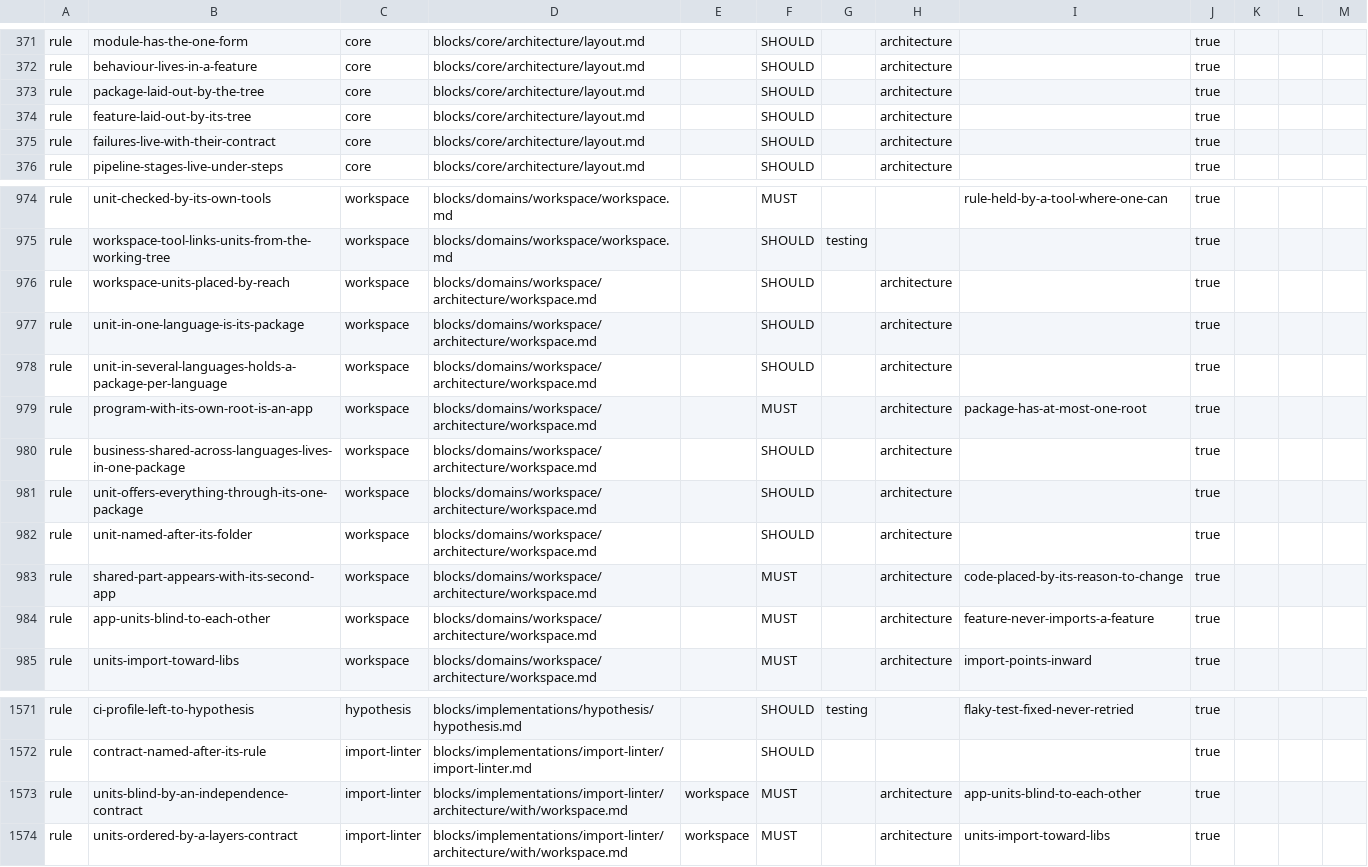
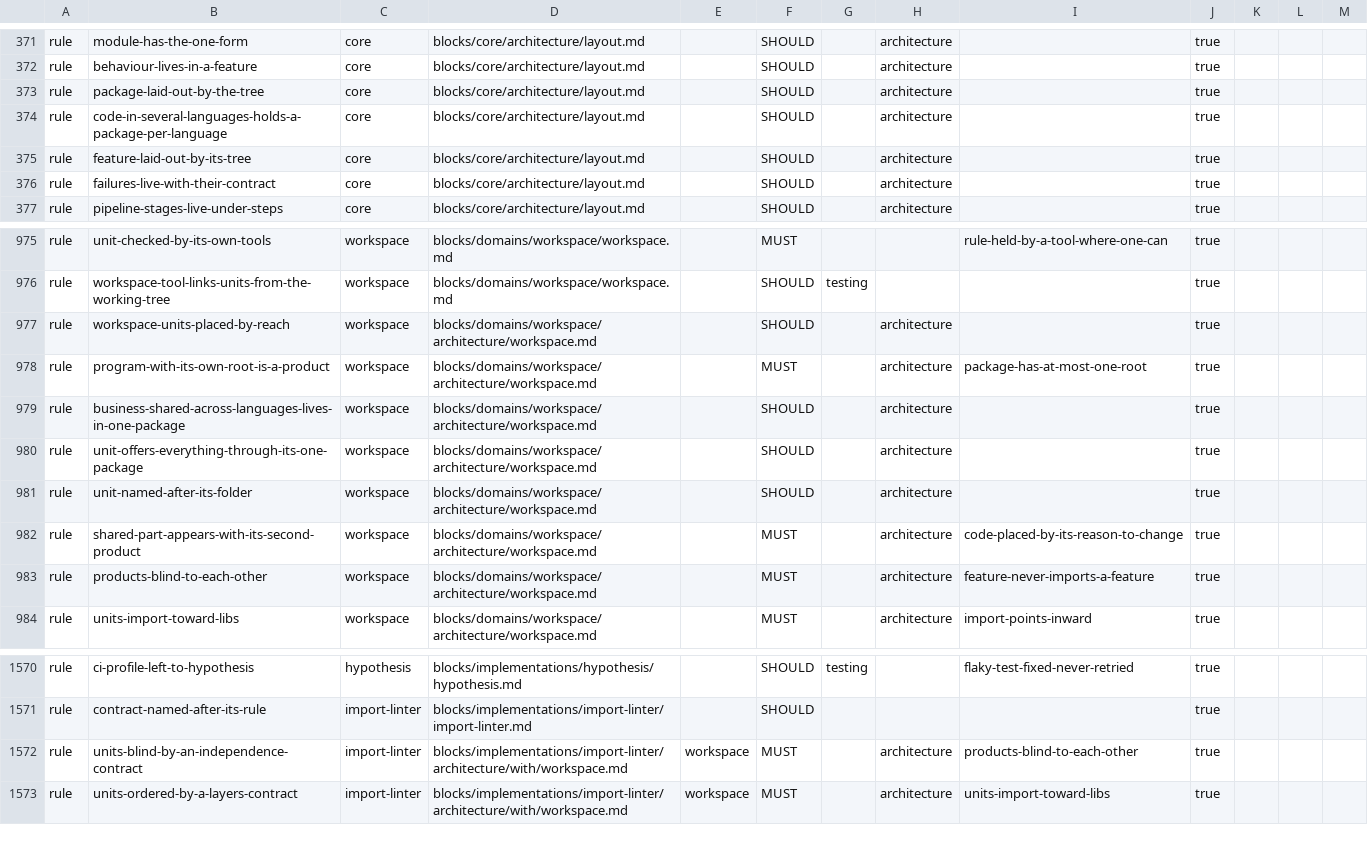
Before and after one commit to droneey/constitution, a TSV file: digests/index.tsv, drawn as a sheet; only a part is shown, gaps mark what is left out.

Commit message:
feat: Lay out a workspace by its products, and code in several languages by languages/

```diff
--- a/digests/index.tsv
+++ b/digests/index.tsv
@@ -373,2 +373,3 @@ rule	behaviour-lives-in-a-feature	core	blocks/core/architecture/layout.md		SHOUL
 rule	package-laid-out-by-the-tree	core	blocks/core/architecture/layout.md		SHOULD		architecture		true
+rule	code-in-several-languages-holds-a-package-per-language	core	blocks/core/architecture/layout.md		SHOULD		architecture		true
 rule	feature-laid-out-by-its-tree	core	blocks/core/architecture/layout.md		SHOULD		architecture		true
@@ -976,5 +977,3 @@ rule	workspace-tool-links-units-from-the-working-tree	workspace	blocks/domains/w
 rule	workspace-units-placed-by-reach	workspace	blocks/domains/workspace/architecture/workspace.md		SHOULD		architecture		true
-rule	unit-in-one-language-is-its-package	workspace	blocks/domains/workspace/architecture/workspace.md		SHOULD		architecture		true
-rule	unit-in-several-languages-holds-a-package-per-language	workspace	blocks/domains/workspace/architecture/workspace.md		SHOULD		architecture		true
-rule	program-with-its-own-root-is-an-app	workspace	blocks/domains/workspace/architecture/workspace.md		MUST		architecture	package-has-at-most-one-root	true
+rule	program-with-its-own-root-is-a-product	workspace	blocks/domains/workspace/architecture/workspace.md		MUST		architecture	package-has-at-most-one-root	true
 rule	business-shared-across-languages-lives-in-one-package	workspace	blocks/domains/workspace/architecture/workspace.md		SHOULD		architecture		true
@@ -982,4 +981,4 @@ rule	unit-offers-everything-through-its-one-package	workspace	blocks/domains/wor
 rule	unit-named-after-its-folder	workspace	blocks/domains/workspace/architecture/workspace.md		SHOULD		architecture		true
-rule	shared-part-appears-with-its-second-app	workspace	blocks/domains/workspace/architecture/workspace.md		MUST		architecture	code-placed-by-its-reason-to-change	true
-rule	app-units-blind-to-each-other	workspace	blocks/domains/workspace/architecture/workspace.md		MUST		architecture	feature-never-imports-a-feature	true
+rule	shared-part-appears-with-its-second-product	workspace	blocks/domains/workspace/architecture/workspace.md		MUST		architecture	code-placed-by-its-reason-to-change	true
+rule	products-blind-to-each-other	workspace	blocks/domains/workspace/architecture/workspace.md		MUST		architecture	feature-never-imports-a-feature	true
 rule	units-import-toward-libs	workspace	blocks/domains/workspace/architecture/workspace.md		MUST		architecture	import-points-inward	true
@@ -1572,3 +1571,3 @@ rule	ci-profile-left-to-hypothesis	hypothesis	blocks/implementations/hypothesis/
 rule	contract-named-after-its-rule	import-linter	blocks/implementations/import-linter/import-linter.md		SHOULD				true
-rule	units-blind-by-an-independence-contract	import-linter	blocks/implementations/import-linter/architecture/with/workspace.md	workspace	MUST		architecture	app-units-blind-to-each-other	true
+rule	units-blind-by-an-independence-contract	import-linter	blocks/implementations/import-linter/architecture/with/workspace.md	workspace	MUST		architecture	products-blind-to-each-other	true
 rule	units-ordered-by-a-layers-contract	import-linter	blocks/implementations/import-linter/architecture/with/workspace.md	workspace	MUST		architecture	units-import-toward-libs	true
```
Also changed, not shown: 11 other files.
